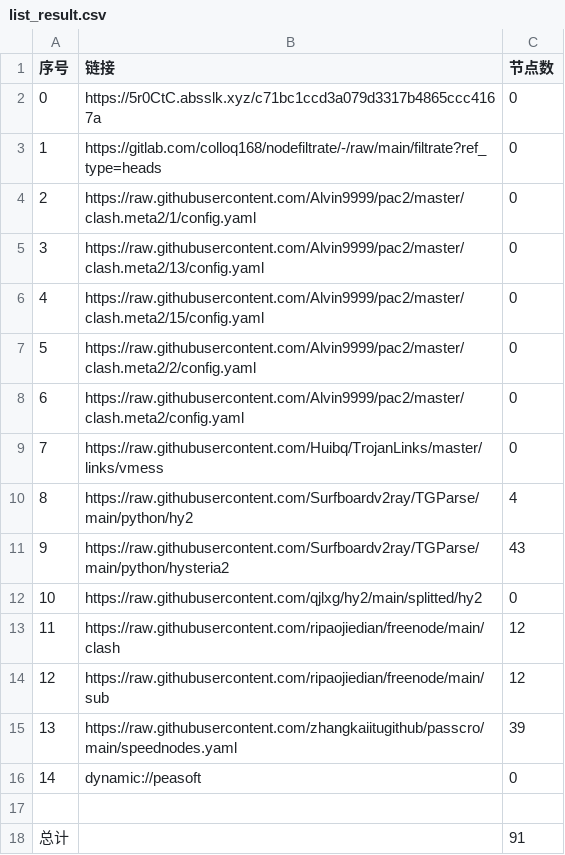
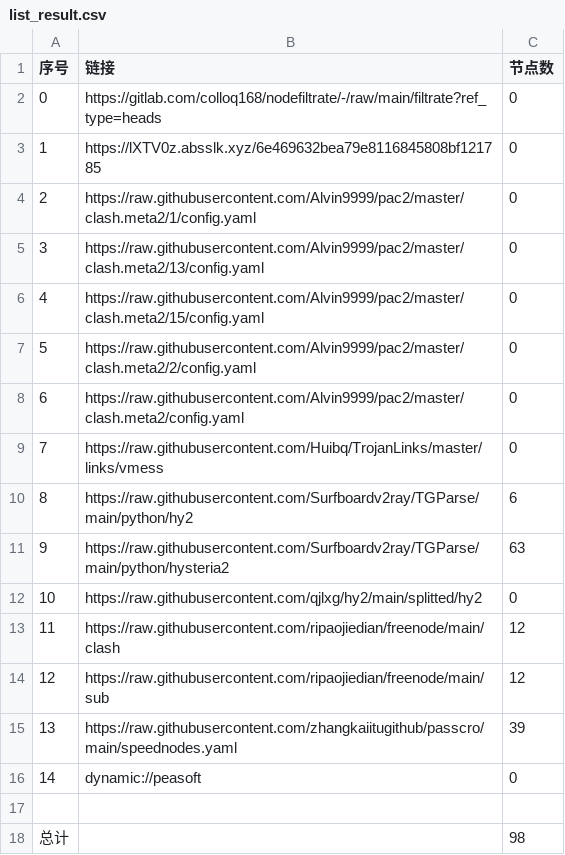
Before and after one commit to xiao33521/AutoMergePublicNodes33521, a CSV file: list_result.csv, drawn as a sheet.

```diff
--- a/list_result.csv
+++ b/list_result.csv
@@ -1,4 +1,4 @@
 序号,链接,节点数
-0,https://5r0CtC.absslk.xyz/c71bc1ccd3a079d3317b4865ccc4167a,0
-1,https://gitlab.com/colloq168/nodefiltrate/-/raw/main/filtrate?ref_type=heads,0
+0,https://gitlab.com/colloq168/nodefiltrate/-/raw/main/filtrate?ref_type=heads,0
+1,https://lXTV0z.absslk.xyz/6e469632bea79e8116845808bf121785,0
 2,https://raw.githubusercontent.com/Alvin9999/pac2/master/clash.meta2/1/config.yaml,0
@@ -9,4 +9,4 @@
 7,https://raw.githubusercontent.com/Huibq/TrojanLinks/master/links/vmess,0
-8,https://raw.githubusercontent.com/Surfboardv2ray/TGParse/main/python/hy2,4
-9,https://raw.githubusercontent.com/Surfboardv2ray/TGParse/main/python/hysteria2,43
+8,https://raw.githubusercontent.com/Surfboardv2ray/TGParse/main/python/hy2,6
+9,https://raw.githubusercontent.com/Surfboardv2ray/TGParse/main/python/hysteria2,63
 10,https://raw.githubusercontent.com/qjlxg/hy2/main/splitted/hy2,0
@@ -17,2 +17,2 @@
 
-总计,,91
+总计,,98
```
Also changed, not shown: 9 other files.
